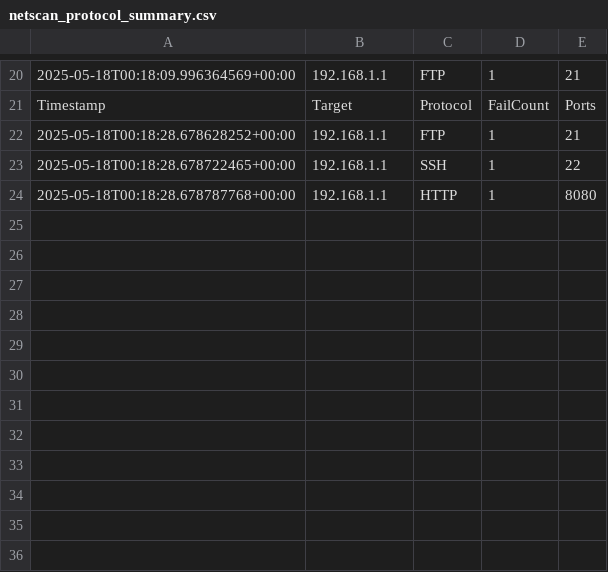
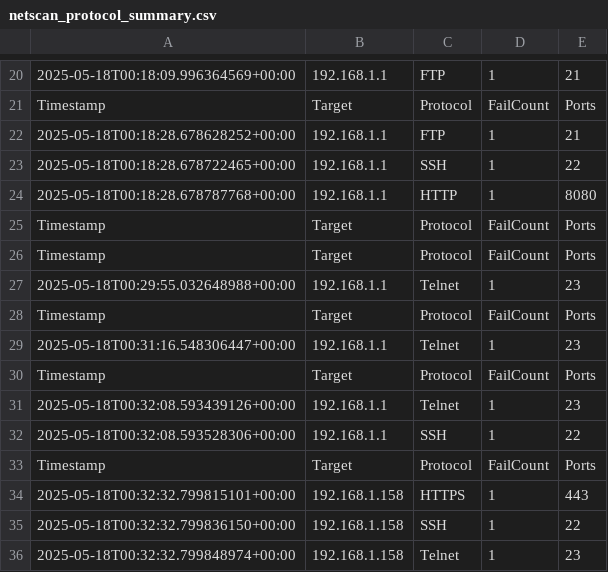
Before and after one commit to xuoxod/netscan, a CSV file: rust_backend/netscan_protocol_summary.csv, drawn as a sheet; only a part is shown, gaps mark what is left out; the diff names each change by its address in the sheet, - before the commit and + after, or states it on an @@ line.

Commit message:
Fixed arg error

```diff
--- a/rust_backend/netscan_protocol_summary.csv
+++ b/rust_backend/netscan_protocol_summary.csv
+row 25: Timestamp | Target | Protocol | FailCount | Ports
+row 26: Timestamp | Target | Protocol | FailCount | Ports
+row 27: 2025-05-18T00:29:55.032648988+00:00 | 192.168.1.1 | Telnet | 1 | 23
+row 28: Timestamp | Target | Protocol | FailCount | Ports
+row 29: 2025-05-18T00:31:16.548306447+00:00 | 192.168.1.1 | Telnet | 1 | 23
+row 30: Timestamp | Target | Protocol | FailCount | Ports
+row 31: 2025-05-18T00:32:08.593439126+00:00 | 192.168.1.1 | Telnet | 1 | 23
+row 32: 2025-05-18T00:32:08.593528306+00:00 | 192.168.1.1 | SSH | 1 | 22
+row 33: Timestamp | Target | Protocol | FailCount | Ports
+row 34: 2025-05-18T00:32:32.799815101+00:00 | 192.168.1.158 | HTTPS | 1 | 443
+row 35: 2025-05-18T00:32:32.799836150+00:00 | 192.168.1.158 | SSH | 1 | 22
+row 36: 2025-05-18T00:32:32.799848974+00:00 | 192.168.1.158 | Telnet | 1 | 23
```
